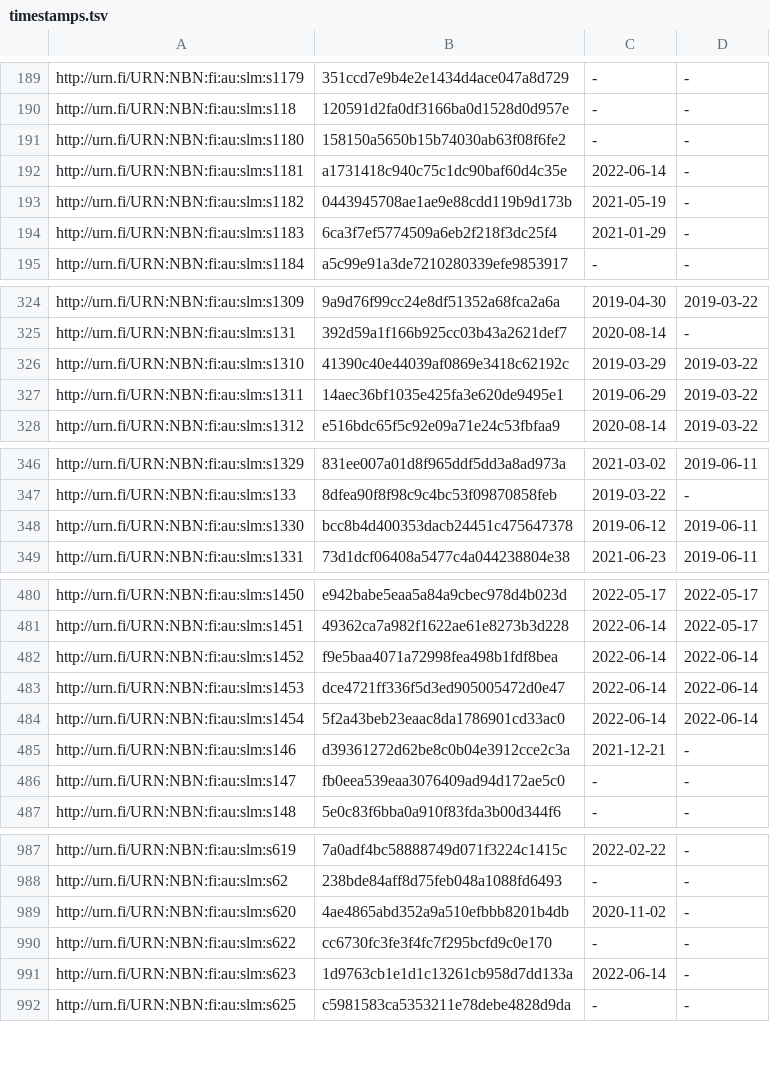
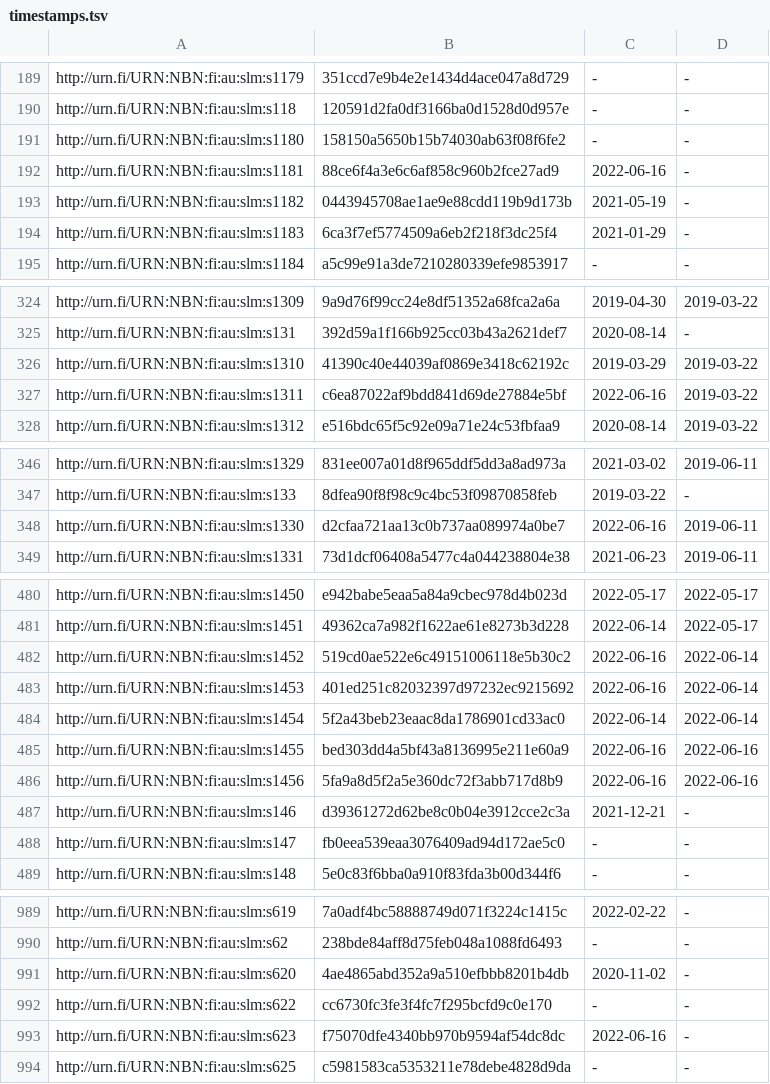
Before and after one commit to NatLibFi/Finto-data, a TSV file: vocabularies/slm/timestamps.tsv, drawn as a sheet; only a part is shown, gaps mark what is left out; the diff covers the shown part only.

```diff
--- a/vocabularies/slm/timestamps.tsv
+++ b/vocabularies/slm/timestamps.tsv
@@ -191,3 +191,3 @@ http://urn.fi/URN:NBN:fi:au:slm:s118	120591d2fa0df3166ba0d1528d0d957e	-	-
 http://urn.fi/URN:NBN:fi:au:slm:s1180	158150a5650b15b74030ab63f08f6fe2	-	-
-http://urn.fi/URN:NBN:fi:au:slm:s1181	a1731418c940c75c1dc90baf60d4c35e	2022-06-14	-
+http://urn.fi/URN:NBN:fi:au:slm:s1181	88ce6f4a3e6c6af858c960b2fce27ad9	2022-06-16	-
 http://urn.fi/URN:NBN:fi:au:slm:s1182	0443945708ae1ae9e88cdd119b9d173b	2021-05-19	-
@@ -326,3 +326,3 @@ http://urn.fi/URN:NBN:fi:au:slm:s131	392d59a1f166b925cc03b43a2621def7	2020-08-14
 http://urn.fi/URN:NBN:fi:au:slm:s1310	41390c40e44039af0869e3418c62192c	2019-03-29	2019-03-22
-http://urn.fi/URN:NBN:fi:au:slm:s1311	14aec36bf1035e425fa3e620de9495e1	2019-06-29	2019-03-22
+http://urn.fi/URN:NBN:fi:au:slm:s1311	c6ea87022af9bdd841d69de27884e5bf	2022-06-16	2019-03-22
 http://urn.fi/URN:NBN:fi:au:slm:s1312	e516bdc65f5c92e09a71e24c53fbfaa9	2020-08-14	2019-03-22
@@ -347,3 +347,3 @@ http://urn.fi/URN:NBN:fi:au:slm:s1329	831ee007a01d8f965ddf5dd3a8ad973a	2021-03-0
 http://urn.fi/URN:NBN:fi:au:slm:s133	8dfea90f8f98c9c4bc53f09870858feb	2019-03-22	-
-http://urn.fi/URN:NBN:fi:au:slm:s1330	bcc8b4d400353dacb24451c475647378	2019-06-12	2019-06-11
+http://urn.fi/URN:NBN:fi:au:slm:s1330	d2cfaa721aa13c0b737aa089974a0be7	2022-06-16	2019-06-11
 http://urn.fi/URN:NBN:fi:au:slm:s1331	73d1dcf06408a5477c4a044238804e38	2021-06-23	2019-06-11
@@ -481,5 +481,7 @@ http://urn.fi/URN:NBN:fi:au:slm:s1450	e942babe5eaa5a84a9cbec978d4b023d	2022-05-1
 http://urn.fi/URN:NBN:fi:au:slm:s1451	49362ca7a982f1622ae61e8273b3d228	2022-06-14	2022-05-17
-http://urn.fi/URN:NBN:fi:au:slm:s1452	f9e5baa4071a72998fea498b1fdf8bea	2022-06-14	2022-06-14
-http://urn.fi/URN:NBN:fi:au:slm:s1453	dce4721ff336f5d3ed905005472d0e47	2022-06-14	2022-06-14
+http://urn.fi/URN:NBN:fi:au:slm:s1452	519cd0ae522e6c49151006118e5b30c2	2022-06-16	2022-06-14
+http://urn.fi/URN:NBN:fi:au:slm:s1453	401ed251c82032397d97232ec9215692	2022-06-16	2022-06-14
 http://urn.fi/URN:NBN:fi:au:slm:s1454	5f2a43beb23eaac8da1786901cd33ac0	2022-06-14	2022-06-14
+http://urn.fi/URN:NBN:fi:au:slm:s1455	bed303dd4a5bf43a8136995e211e60a9	2022-06-16	2022-06-16
+http://urn.fi/URN:NBN:fi:au:slm:s1456	5fa9a8d5f2a5e360dc72f3abb717d8b9	2022-06-16	2022-06-16
 http://urn.fi/URN:NBN:fi:au:slm:s146	d39361272d62be8c0b04e3912cce2c3a	2021-12-21	-
@@ -990,3 +992,3 @@ http://urn.fi/URN:NBN:fi:au:slm:s620	4ae4865abd352a9a510efbbb8201b4db	2020-11-02
 http://urn.fi/URN:NBN:fi:au:slm:s622	cc6730fc3fe3f4fc7f295bcfd9c0e170	-	-
-http://urn.fi/URN:NBN:fi:au:slm:s623	1d9763cb1e1d1c13261cb958d7dd133a	2022-06-14	-
+http://urn.fi/URN:NBN:fi:au:slm:s623	f75070dfe4340bb970b9594af54dc8dc	2022-06-16	-
 http://urn.fi/URN:NBN:fi:au:slm:s625	c5981583ca5353211e78debe4828d9da	-	-
```
Also changed, not shown: 6 edited cells elsewhere in this file, 2 other files.
